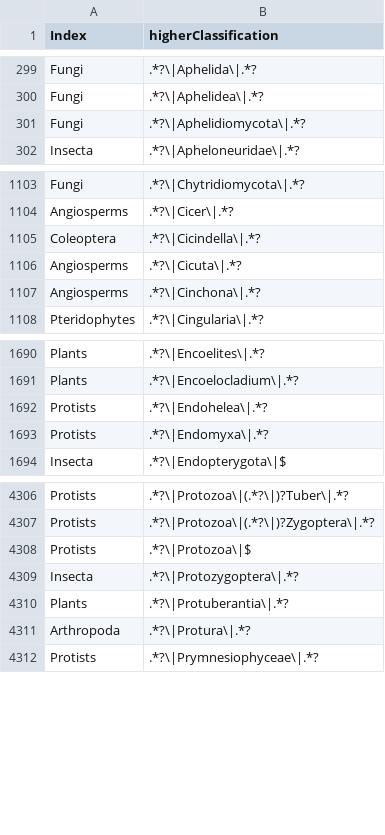
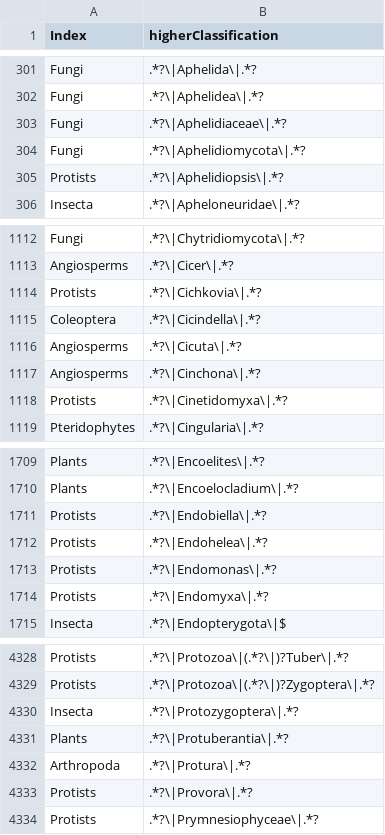
Before and after one commit to eliagbayani/EOL-connector-data-files, a TSV file: neo4j_tasks/AncestryIndex_new.tsv, drawn as a sheet; only a part is shown, gaps mark what is left out; removed rows and columns are numbered as before the commit, all else as after; the diff covers the shown part only; the diff names each change by its address in the sheet, - before the commit and + after, or states it on an @@ line.

```diff
--- a/neo4j_tasks/AncestryIndex_new.tsv
+++ b/neo4j_tasks/AncestryIndex_new.tsv
+row 303: Fungi | .*?\|Aphelidiaceae\|.*?
+row 305: Protists | .*?\|Aphelidiopsis\|.*?
+row 1114: Protists | .*?\|Cichkovia\|.*?
+row 1118: Protists | .*?\|Cinetidomyxa\|.*?
+row 1711: Protists | .*?\|Endobiella\|.*?
+row 1713: Protists | .*?\|Endomonas\|.*?
-row 4308: Protists | .*?\|Protozoa\|$
+row 4333: Protists | .*?\|Provora\|.*?
```
Also changed, not shown: 45 added rows, 27 removed rows and 17 edited cells elsewhere in this file.
